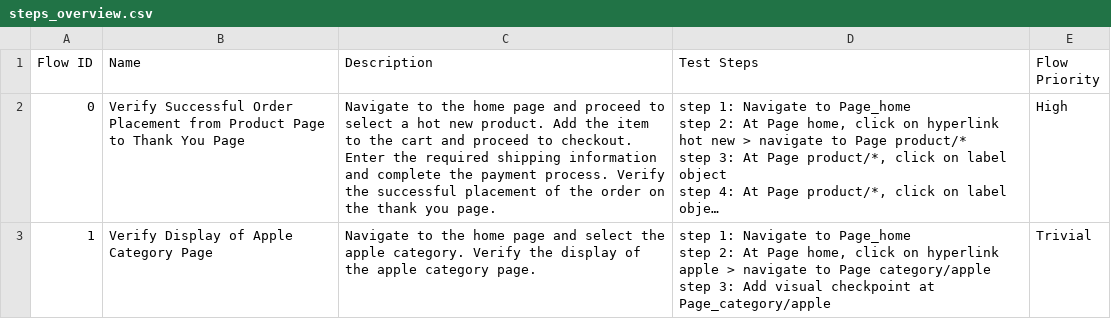
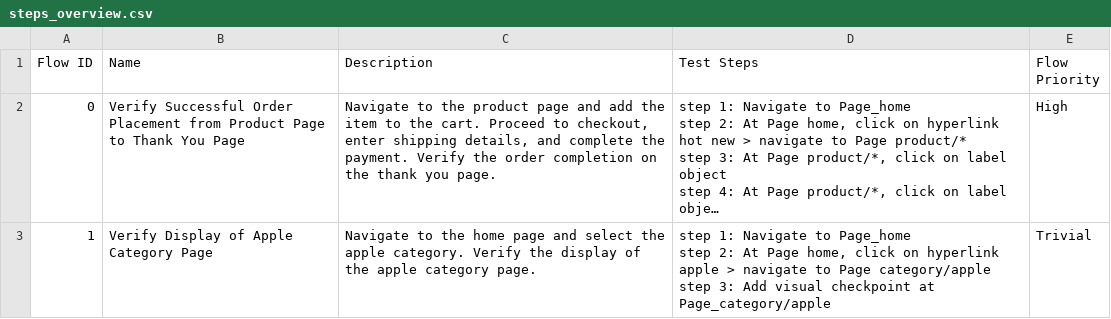
Before and after one commit to locthn/cell-phone-qa, a CSV file: Test Steps/steps_overview.csv, drawn as a sheet; long unchanged cells end in …; the diff names each change by its address in the sheet, - before the commit and + after, or states it on an @@ line.

```diff
--- a/Test Steps/steps_overview.csv
+++ b/Test Steps/steps_overview.csv
-C2 (Description): …to the home page and proceed to select a hot new product. Add the item to the cart and proceed to checkout. Enter the required shipping information and complete the payment process. Verify the successful placement of the order on the…
+C2 (Description): …to the product page and add the item to the cart. Proceed to checkout, enter shipping details, and complete the payment. Verify the order completion on the…
```
Also changed, not shown: 31 other files.
